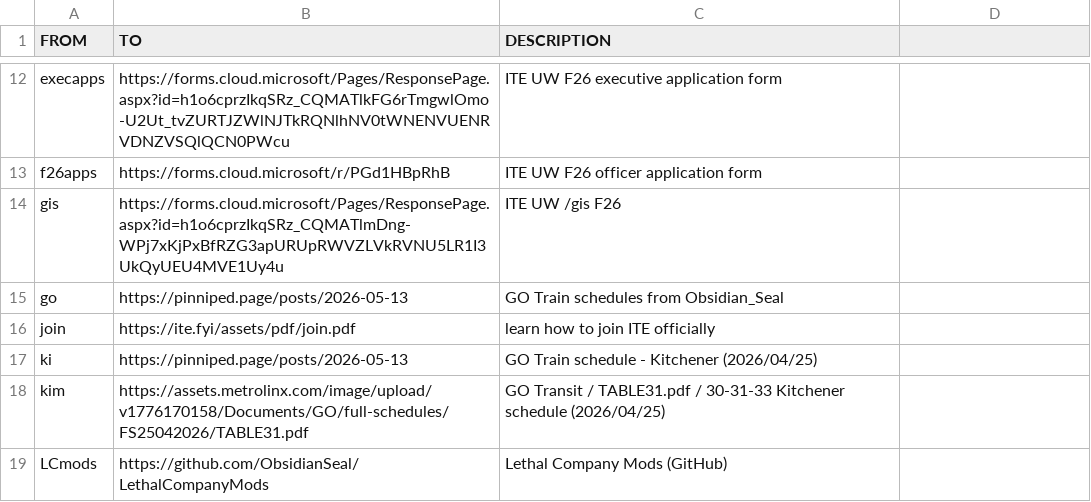
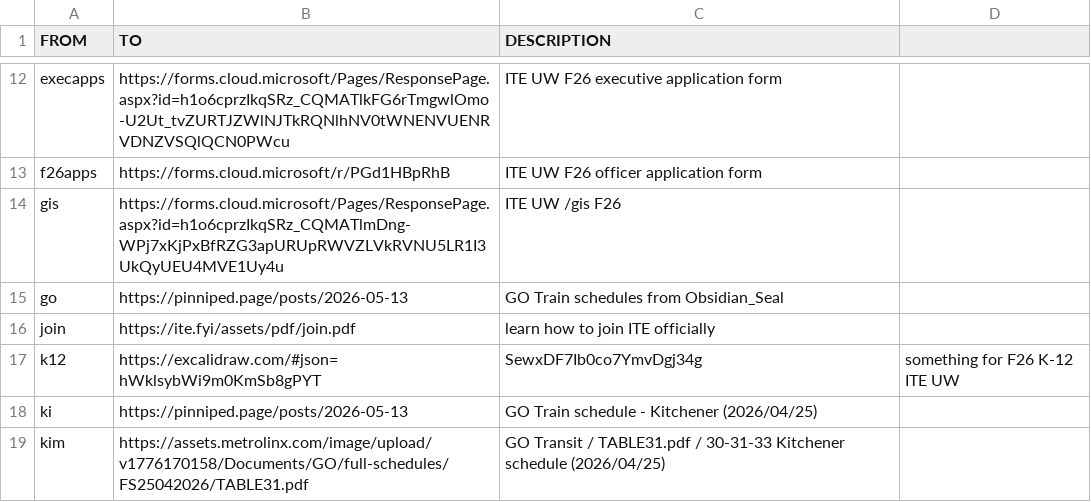
Before and after one commit to ObsidianSeal/ite-fyi, a CSV file: public/assets/csv/links.csv, drawn as a sheet; only a part is shown, gaps mark what is left out; the shorter side is filled out with more unchanged rows; the diff names each change by its address in the sheet, - before the commit and + after, or states it on an @@ line.

Commit message:
Update links.csv - k12

```diff
--- a/public/assets/csv/links.csv
+++ b/public/assets/csv/links.csv
+row 17: k12 | https://excalidraw.com/#json=hWklsybWi9m0KmSb8gPYT | SewxDF7Ib0co7YmvDgj34g | something for F26 K-12 ITE UW
```
